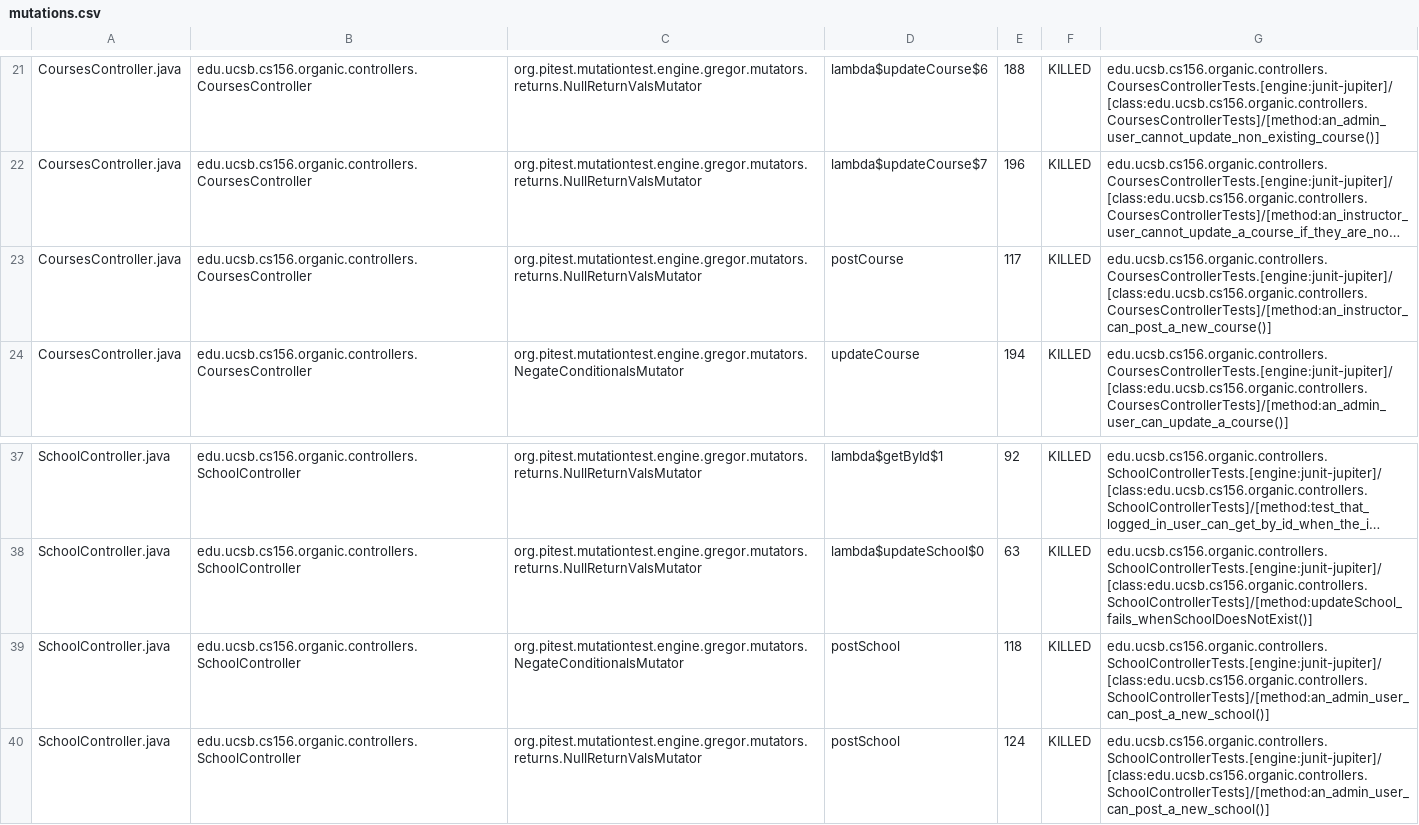
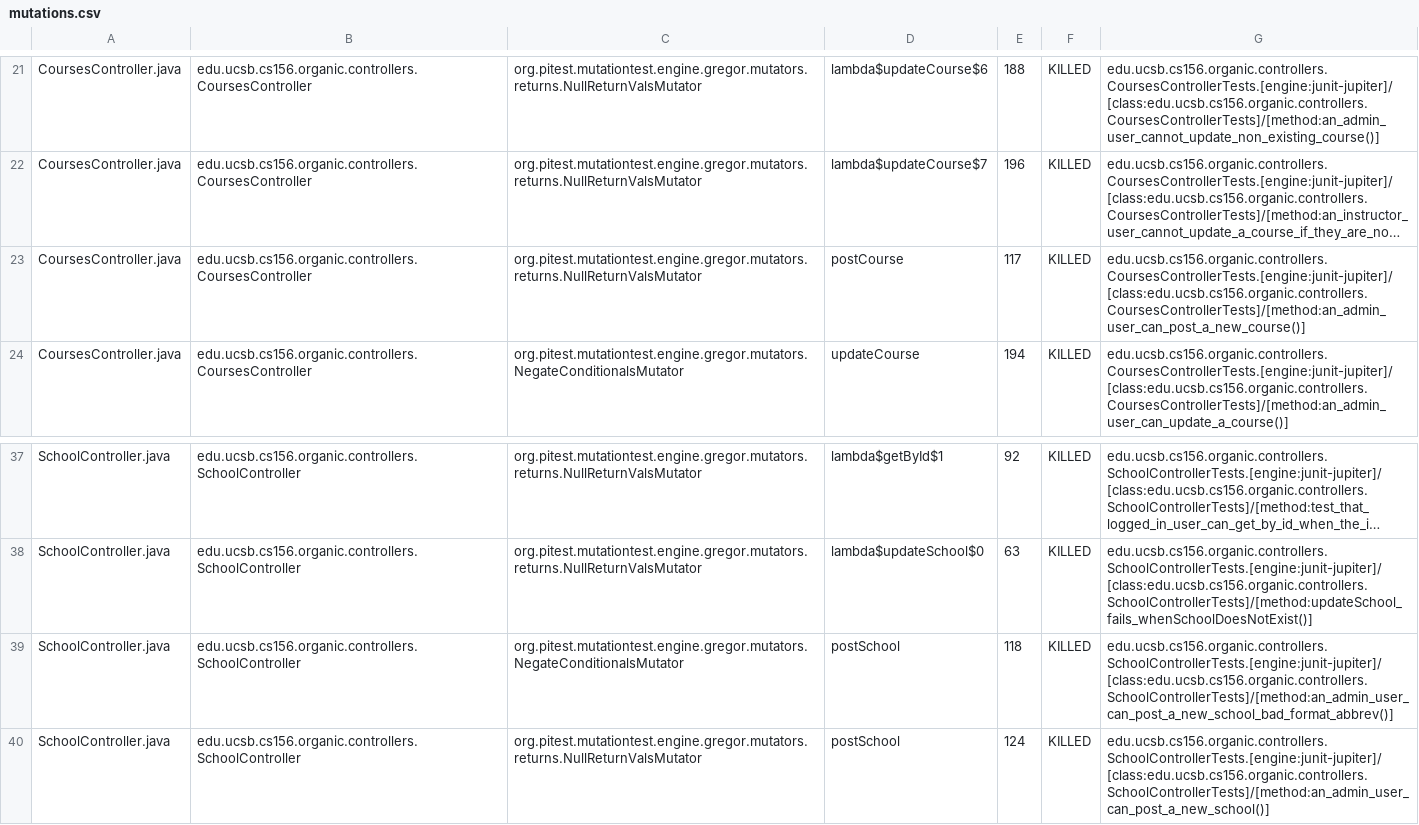
Before and after one commit to ucsb-cs156-s24/proj-organic-s24-5pm-1, a CSV file: prs/32/pitest/mutations.csv, drawn as a sheet; only a part is shown, gaps mark what is left out; long unchanged cells end in …; the diff covers the shown part only; the diff names each change by its address in the sheet, - before the commit and + after, or states it on an @@ line.

Commit message:
Deploying to gh-pages from @ ucsb-cs156-s24/proj-organic-s24-5pm-1@0b58df1d8c9b2491791a637db9f612e5f25e2a5a 🚀

```diff
--- a/prs/32/pitest/mutations.csv
+++ b/prs/32/pitest/mutations.csv
-G23: edu.ucsb.cs156.organic.controllers.CoursesControllerTests.[engine:junit-jupiter]/[class:edu.ucsb.cs156.organic.controllers.CoursesControllerTests]/[method:an_instructor_can_post_a_new_course()]
+G23: edu.ucsb.cs156.organic.controllers.CoursesControllerTests.[engine:junit-jupiter]/[class:edu.ucsb.cs156.organic.controllers.CoursesControllerTests]/[method:an_admin_user_can_post_a_new_course()]
-G39: edu.ucsb.cs156.organic.controllers.SchoolControllerTests.[engine:junit-jupiter]/[class:edu.ucsb.cs156.organic.controllers.SchoolControllerTests]/[method:an_admin_user_can_post_a_new_school()]
+G39: edu.ucsb.cs156.organic.controllers.SchoolControllerTests.[engine:junit-jupiter]/[class:edu.ucsb.cs156.organic.controllers.SchoolControllerTests]/[method:an_admin_user_can_post_a_new_school_bad_format_abbrev()]
```
Also changed, not shown: 14 edited cells elsewhere in this file, 17 other files.
